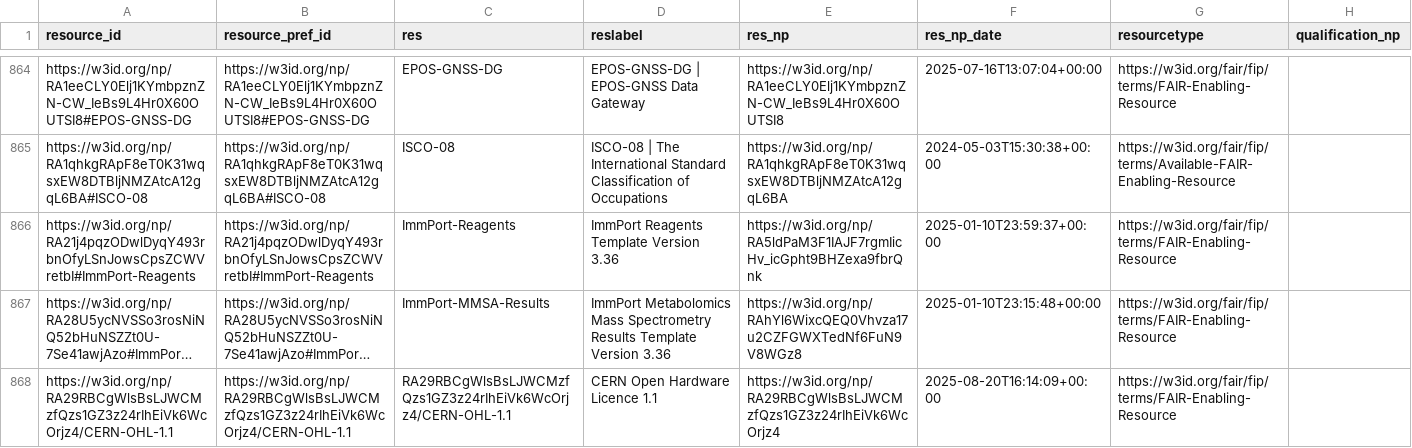
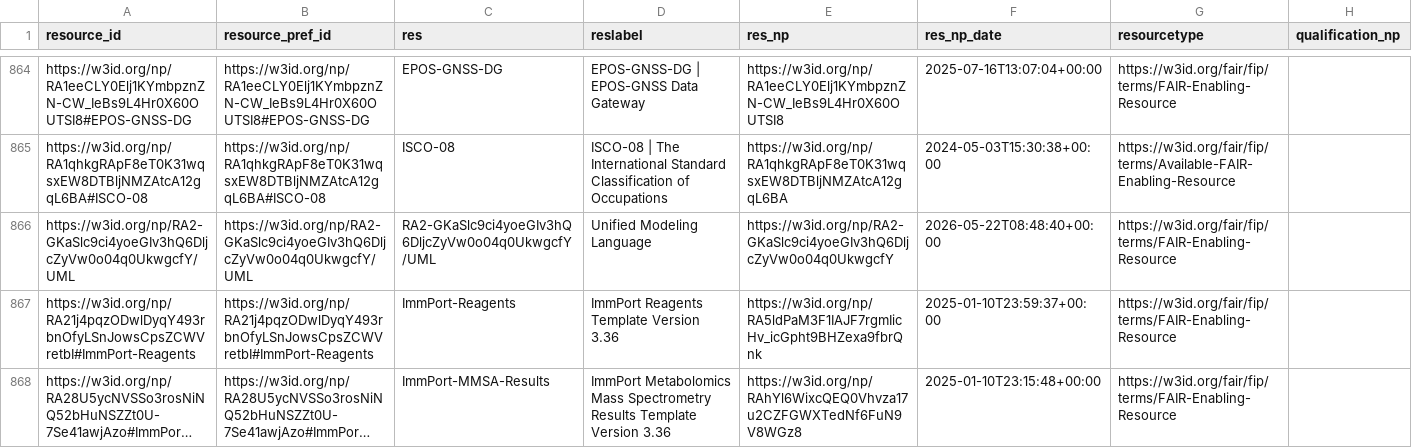
Before and after one commit to peta-pico/dsw-nanopub-api, a CSV file: tables/fer-ids.csv, drawn as a sheet; only a part is shown, gaps mark what is left out; the shorter side is filled out with more unchanged rows; long unchanged cells end in ….

Commit message:
Add tables

```diff
--- a/tables/fer-ids.csv
+++ b/tables/fer-ids.csv
@@ -865,2 +865,3 @@ https://w3id.org/np/RA1eeCLY0Elj1KYmbpznZN-CW_IeBs9L4Hr0X60OUTSI8#EPOS-GNSS-DG,h
 https://w3id.org/np/RA1qhkgRApF8eT0K31wqsxEW8DTBljNMZAtcA12gqL6BA#ISCO-08,https://w3id.org/np/RA1qhkgRApF8eT0K31wqsxEW8DTBljNMZAtcA12gqL6BA#ISCO-08,ISCO-08,ISCO-08 | The International Standard Classification of Occupations,https://w3id.org/np/RA1qhkgRApF8eT0K31wqsxEW8DTBljNMZAtcA12gqL6BA,2024-05-03T15:30:38+00:00,https://w3id.org/fair/fip/terms/Available-FAIR-Enabling-Resource,
+https://w3id.org/np/RA2-GKaSlc9ci4yoeGIv3hQ6DljcZyVw0o04q0UkwgcfY/UML,https://w3id.org/np/RA2-GKaSlc9ci4yoeGIv3hQ6DljcZyVw0o04q0UkwgcfY/UML,RA2-GKaSlc9ci4yoeGIv3hQ6DljcZyVw0o04q0UkwgcfY/UML,Unified Modeling Language,https://w3id.org/np/RA2-GKaSlc9ci4yoeGIv3hQ6DljcZyVw0o04q0UkwgcfY,2026-05-22T08:48:40+00:00,https://w3id.org/fair/fip/terms/FAIR-Enabling-Resource,
 https://w3id.org/np/RA21j4pqzODwlDyqY493rbnOfyLSnJowsCpsZCWVretbI#ImmPort-Reagents,https://w3id.org/np/RA21j4pqzODwlDyqY493rbnOfyLSnJowsCpsZCWVretbI#ImmPort-Reagents,ImmPort-Reagents,ImmPort Reagents Template Version 3.36,https://w3id.org/np/RA5ldPaM3F1IAJF7rgmIicHv_icGpht9BHZexa9fbrQnk,2025-01-10T23:59:37+00:00,https://w3id.org/fair/fip/terms/FAIR-Enabling-Resource,
```
